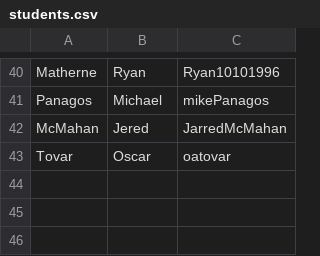
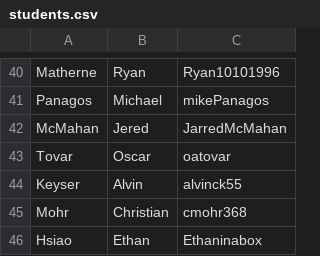
Before and after one commit to alipourm/teaching-fall2018, a CSV file: software-design/students.csv, drawn as a sheet; only a part is shown, gaps mark what is left out; the diff names each change by its address in the sheet, - before the commit and + after, or states it on an @@ line.

Commit message:
Update students.csv
added myself and group members

```diff
--- a/software-design/students.csv
+++ b/software-design/students.csv
+row 44: Keyser | Alvin | alvinck55
+row 45: Mohr | Christian | cmohr368
+row 46: Hsiao | Ethan | Ethaninabox
```
